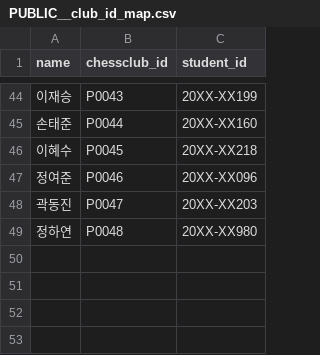
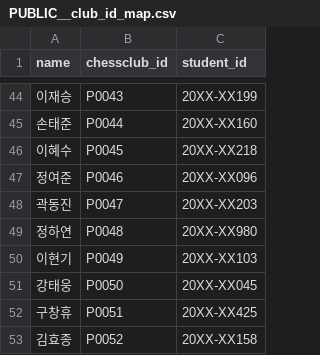
Before and after one commit to chessclubsnu/players, a CSV file: apps/web/public/processed/PUBLIC__club_id_map.csv, drawn as a sheet; only a part is shown, gaps mark what is left out.

```diff
--- a/apps/web/public/processed/PUBLIC__club_id_map.csv
+++ b/apps/web/public/processed/PUBLIC__club_id_map.csv
@@ -49 +49,5 @@
 정하연,P0048,20XX-XX980
+이현기,P0049,20XX-XX103
+강태웅,P0050,20XX-XX045
+구창휴,P0051,20XX-XX425
+김효종,P0052,20XX-XX158
```
Also changed, not shown: apps/web/public/processed/PUBLIC__match_history.csv, 4 other files.
